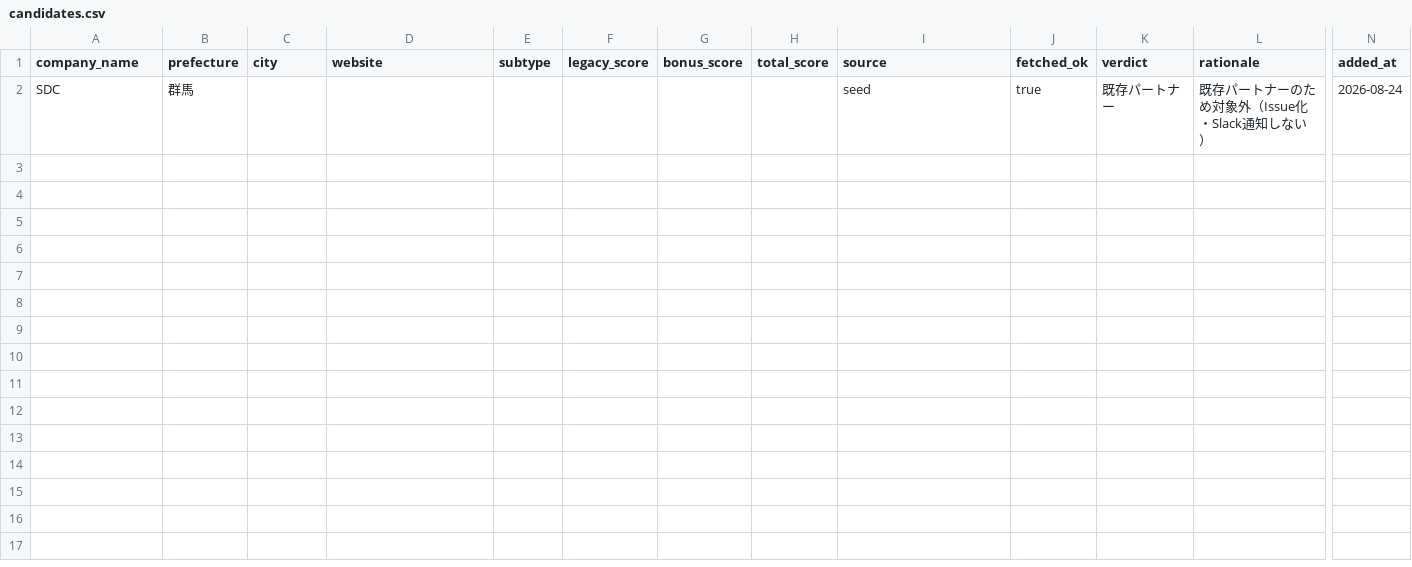
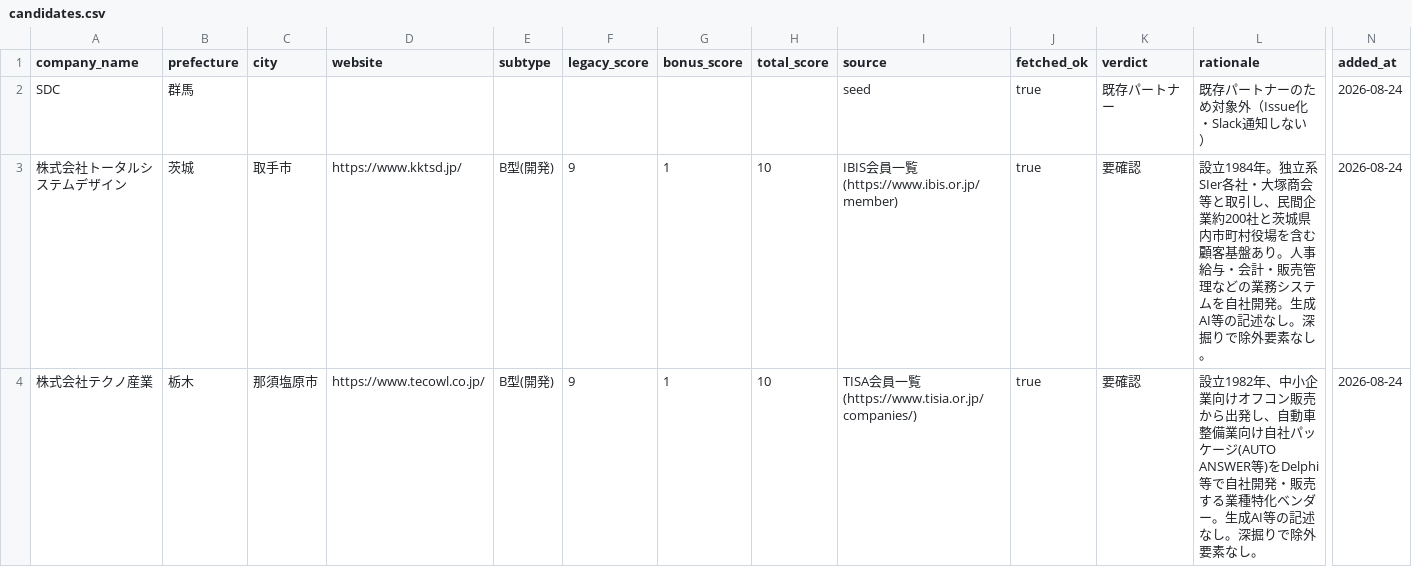
Before and after one commit to TeckVeho/sier-partner-leads, a CSV file: data/candidates.csv, drawn as a sheet; only a part is shown, gaps mark what is left out; rows hold the shown columns only; the diff covers the shown part only; the diff names each change by its address in the sheet, - before the commit and + after, or states it on an @@ line.

Commit message:
候補更新: 2026-08-24 新規4件

```diff
--- a/data/candidates.csv
+++ b/data/candidates.csv
+row 3: 株式会社トータルシステムデザイン | 茨城 | 取手市 | https://www.kktsd.jp/ | B型(開発) | 9 | 1 | 10 | IBIS会員一覧(https://www.ibis.or.jp/member) | true | 要確認 | 設立1984年。独立系SIer各社・大塚商会等と取引し、民間企業約200社と茨城県内市町村役場を含む顧客基盤あり。人事給与・会計・販売管理などの業務システムを自社開発。生成AI等の記述なし。深掘りで除外要素なし。 | 2026-08-24
+row 4: 株式会社テクノ産業 | 栃木 | 那須塩原市 | https://www.tecowl.co.jp/ | B型(開発) | 9 | 1 | 10 | TISA会員一覧(https://www.tisia.or.jp/companies/) | true | 要確認 | 設立1982年、中小企業向けオフコン販売から出発し、自動車整備業向け自社パッケージ(AUTO ANSWER等)をDelphi等で自社開発・販売する業種特化ベンダー。生成AI等の記述なし。深掘りで除外要素なし。 | 2026-08-24
```
Also changed, not shown: 2 added rows elsewhere in this file.
